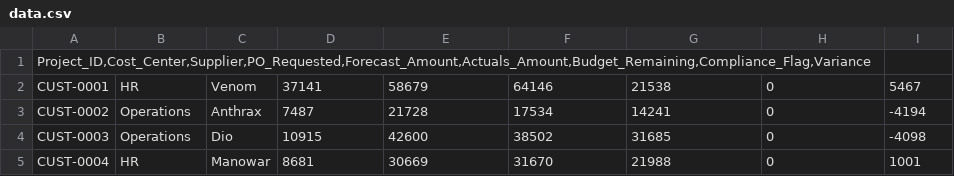
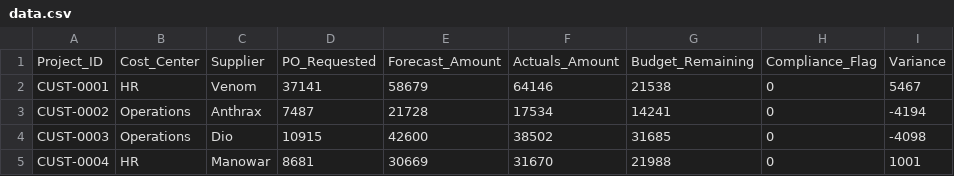
Before and after one commit to kartik71/FinOps-Demo, a CSV file: data.csv, drawn as a sheet; only a part is shown; removed rows and columns are numbered as before the commit, all else as after; the diff names each change by its address in the sheet, - before the commit and + after, or states it on an @@ line.

Commit message:
junk_data.csv

```diff
--- a/data.csv
+++ b/data.csv
-row 1: Project_ID,Cost_Center,Supplier,PO_Requested,Forecast_Amount,Actuals_Amount,Budget_Remaining,Compliance_Flag,Variance
+row 1: Project_ID | Cost_Center | Supplier | PO_Requested | Forecast_Amount | Actuals_Amount | Budget_Remaining | Compliance_Flag | Variance
```
